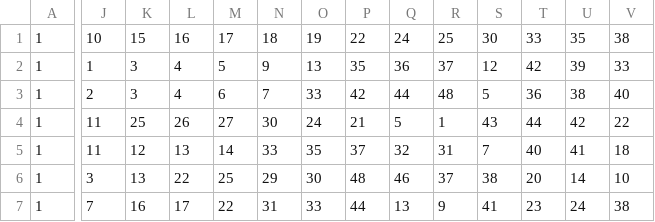
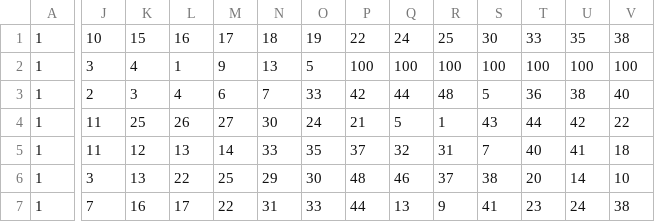
Before and after one commit to Valcin/Analysis, a CSV file: GC/rescale_ig_v2.csv, drawn as a sheet; only a part is shown, gaps mark what is left out; the diff covers the shown part only; the diff names each change by its address in the sheet, - before the commit and + after, or states it on an @@ line.

```diff
--- a/GC/rescale_ig_v2.csv
+++ b/GC/rescale_ig_v2.csv
-J2: 1
+J2: 3
-K2: 3
+K2: 4
-L2: 4
+L2: 1
-M2: 5
+M2: 9
-N2: 9
+N2: 13
-O2: 13
+O2: 5
-P2: 35
+P2: 100
-Q2: 36
+Q2: 100
-R2: 37
+R2: 100
-S2: 12
+S2: 100
-T2: 42
+T2: 100
-U2: 39
+U2: 100
-V2: 33
+V2: 100
```
Also changed, not shown: 2 edited cells elsewhere in this file, 4 other files.
